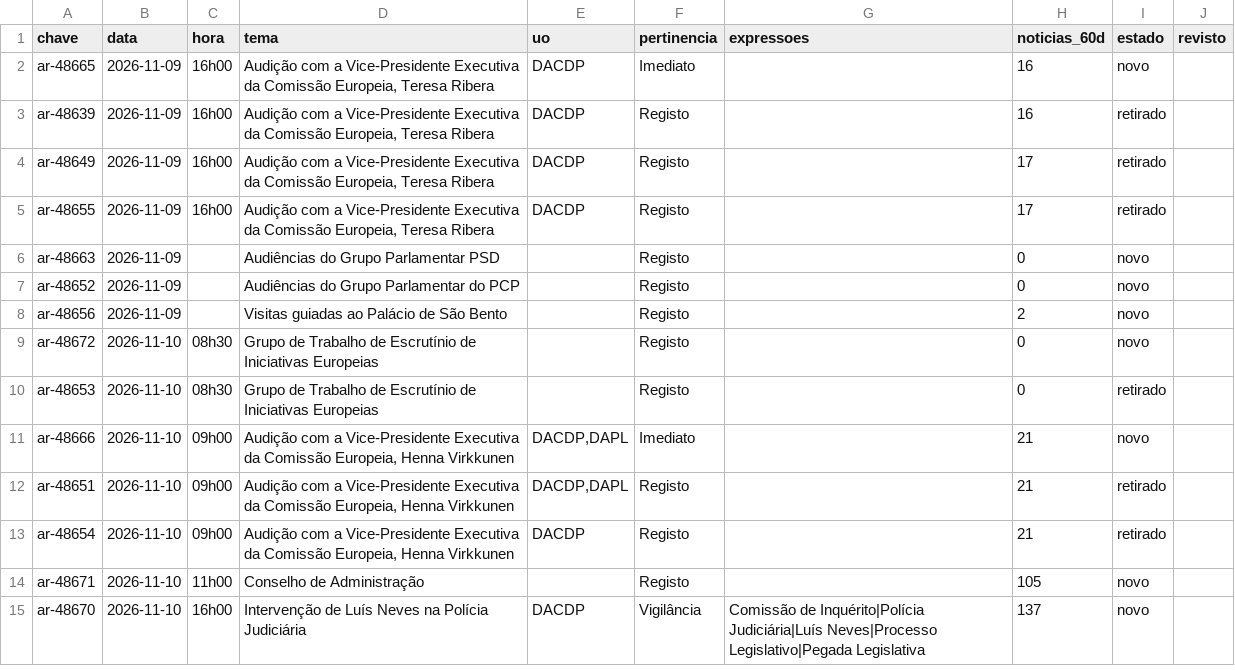
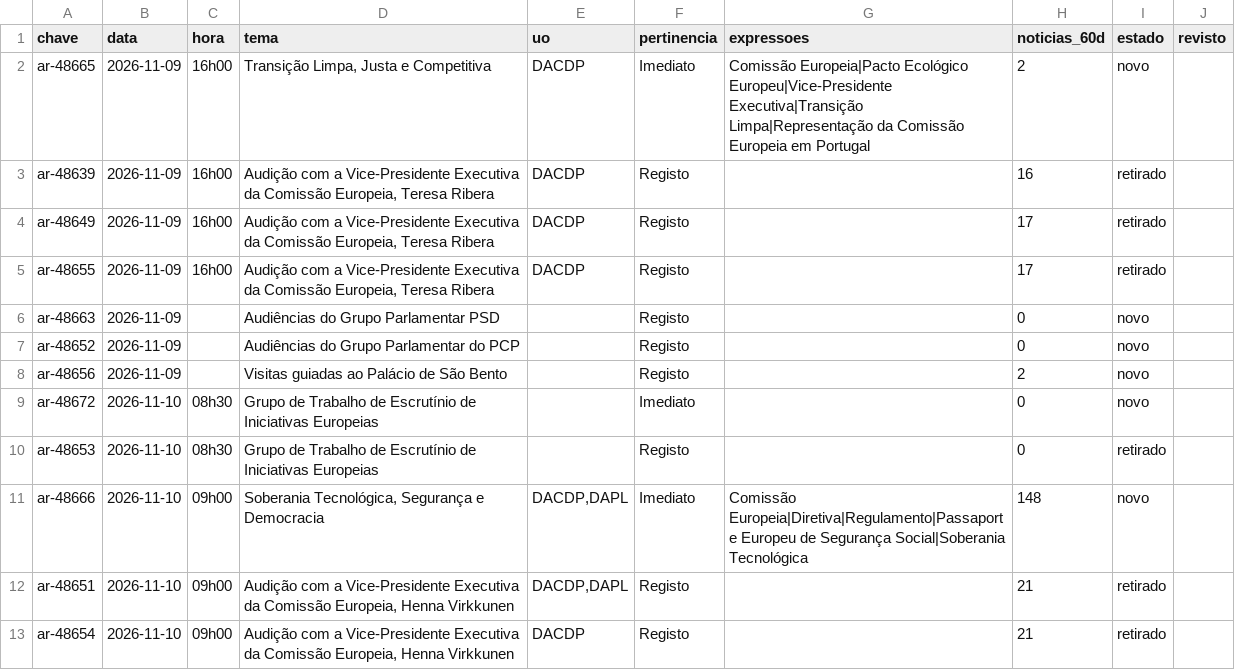
Before and after one commit to upe-sggov/ar-preview, a CSV file: dados/triagem_semana.csv, drawn as a sheet; only a part is shown; the shorter side is filled out with more unchanged rows.

```diff
--- a/dados/triagem_semana.csv
+++ b/dados/triagem_semana.csv
@@ -1,3 +1,3 @@
 chave;data;hora;tema;uo;pertinencia;expressoes;noticias_60d;estado;revisto
-ar-48665;2026-11-09;16h00;Audição com a Vice-Presidente Executiva da Comissão Europeia, Teresa Ribera;DACDP;Imediato;;16;novo;
+ar-48665;2026-11-09;16h00;Transição Limpa, Justa e Competitiva;DACDP;Imediato;Comissão Europeia|Pacto Ecológico Europeu|Vice-Presidente Executiva|Transição Limpa|Representação da Comissão Europeia em Portugal;2;novo;
 ar-48639;2026-11-09;16h00;Audição com a Vice-Presidente Executiva da Comissão Europeia, Teresa Ribera;DACDP;Registo;;16;retirado;
@@ -8,5 +8,5 @@ ar-48652;2026-11-09;;Audiências do Grupo Parlamentar do PCP;;Registo;;0;novo;
 ar-48656;2026-11-09;;Visitas guiadas ao Palácio de São Bento;;Registo;;2;novo;
-ar-48672;2026-11-10;08h30;Grupo de Trabalho de Escrutínio de Iniciativas Europeias;;Registo;;0;novo;
+ar-48672;2026-11-10;08h30;Grupo de Trabalho de Escrutínio de Iniciativas Europeias;;Imediato;;0;novo;
 ar-48653;2026-11-10;08h30;Grupo de Trabalho de Escrutínio de Iniciativas Europeias;;Registo;;0;retirado;
-ar-48666;2026-11-10;09h00;Audição com a Vice-Presidente Executiva da Comissão Europeia, Henna Virkkunen;DACDP,DAPL;Imediato;;21;novo;
+ar-48666;2026-11-10;09h00;Soberania Tecnológica, Segurança e Democracia;DACDP,DAPL;Imediato;Comissão Europeia|Diretiva|Regulamento|Passaporte Europeu de Segurança Social|Soberania Tecnológica;148;novo;
 ar-48651;2026-11-10;09h00;Audição com a Vice-Presidente Executiva da Comissão Europeia, Henna Virkkunen;DACDP,DAPL;Registo;;21;retirado;
```
Also changed, not shown: 38 other files.
